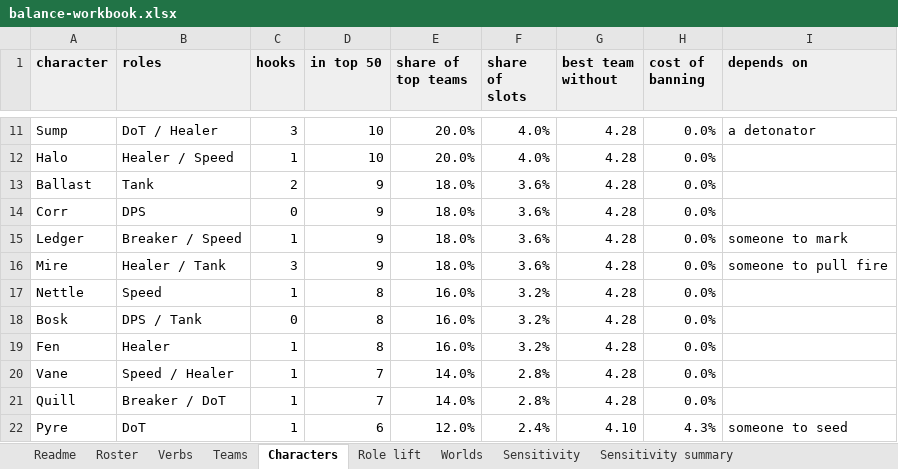
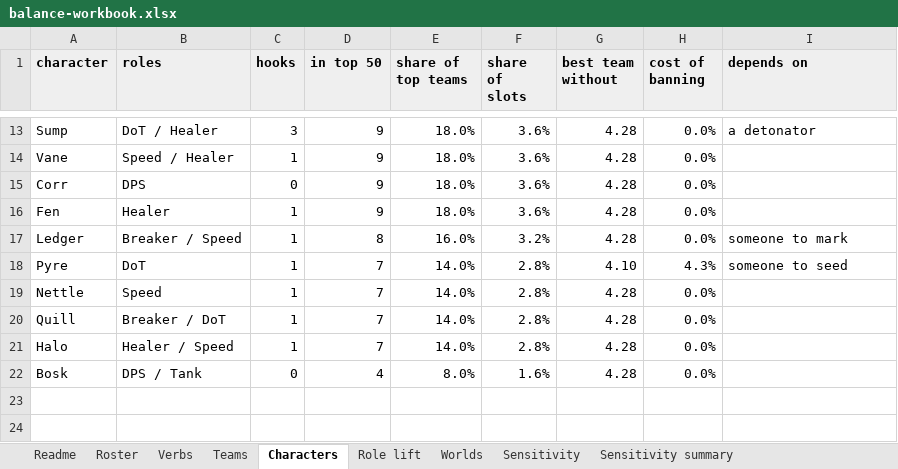
Before and after one commit to Thaumonaut/Spacology, an Excel workbook: sim/balance-workbook.xlsx, sheet Characters, drawn as a sheet; only a part is shown, gaps mark what is left out; values as stored, in another font and other column widths than the file's, no borders; removed rows and columns are numbered as before the commit, all else as after; the diff covers the shown part only; the diff names each change by its address in the sheet, - before the commit and + after, or states it on an @@ line.

```diff
--- a/sim/balance-workbook.xlsx (sheet Characters)
+++ b/sim/balance-workbook.xlsx (sheet Characters)
-D13 (in top 50): 10
+D13 (in top 50): 9
-E13 (share of top teams): 20.0%
+E13 (share of top teams): 18.0%
-F13 (share of slots): 4.0%
+F13 (share of slots): 3.6%
-row 12: Halo | Healer / Speed | 1 | 10 | 20.0% | 4.0% | 4.28 | 0.0%
-A14 (character): Ballast
+A14 (character): Vane
-B14 (roles): Tank
+B14 (roles): Speed / Healer
-C14 (hooks): 2
+C14 (hooks): 1
+row 16: Fen | Healer | 1 | 9 | 18.0% | 3.6% | 4.28 | 0.0%
-D17 (in top 50): 9
+D17 (in top 50): 8
-E17 (share of top teams): 18.0%
+E17 (share of top teams): 16.0%
-F17 (share of slots): 3.6%
+F17 (share of slots): 3.2%
-row 16: Mire | Healer / Tank | 3 | 9 | 18.0% | 3.6% | 4.28 | 0.0% | someone to pull fire
+row 18: Pyre | DoT | 1 | 7 | 14.0% | 2.8% | 4.10 | 4.3% | someone to seed
-D19 (in top 50): 8
+D19 (in top 50): 7
-E19 (share of top teams): 16.0%
+E19 (share of top teams): 14.0%
-F19 (share of slots): 3.2%
+F19 (share of slots): 2.8%
-row 18: Bosk | DPS / Tank | 0 | 8 | 16.0% | 3.2% | 4.28 | 0.0%
-row 19: Fen | Healer | 1 | 8 | 16.0% | 3.2% | 4.28 | 0.0%
-row 20: Vane | Speed / Healer | 1 | 7 | 14.0% | 2.8% | 4.28 | 0.0%
-row 22: Pyre | DoT | 1 | 6 | 12.0% | 2.4% | 4.10 | 4.3% | someone to seed
+row 21: Halo | Healer / Speed | 1 | 7 | 14.0% | 2.8% | 4.28 | 0.0%
+row 22: Bosk | DPS / Tank | 0 | 4 | 8.0% | 1.6% | 4.28 | 0.0%
```
Also changed, not shown: 4 added rows, 2 removed rows and 24 edited cells elsewhere in this sheet, sheet Teams, sheet Role lift, sheet Worlds, sheet Readme, 10 other files.
